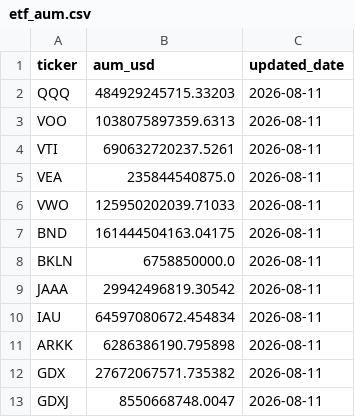
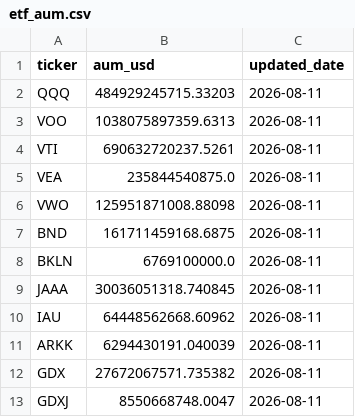
Before and after one commit to isaergun/etf-flows-data, a CSV file: data/etf_aum.csv, drawn as a sheet.

```diff
--- a/data/etf_aum.csv
+++ b/data/etf_aum.csv
@@ -5,8 +5,8 @@ VTI,690632720237.5261,2026-08-11
 VEA,235844540875.0,2026-08-11
-VWO,125950202039.71033,2026-08-11
-BND,161444504163.04175,2026-08-11
-BKLN,6758850000.0,2026-08-11
-JAAA,29942496819.30542,2026-08-11
-IAU,64597080672.454834,2026-08-11
-ARKK,6286386190.795898,2026-08-11
+VWO,125951871008.88098,2026-08-11
+BND,161711459168.6875,2026-08-11
+BKLN,6769100000.0,2026-08-11
+JAAA,30036051318.740845,2026-08-11
+IAU,64448562668.60962,2026-08-11
+ARKK,6294430191.040039,2026-08-11
 GDX,27672067571.735382,2026-08-11
```
Also changed, not shown: data/etf_shares.csv.
